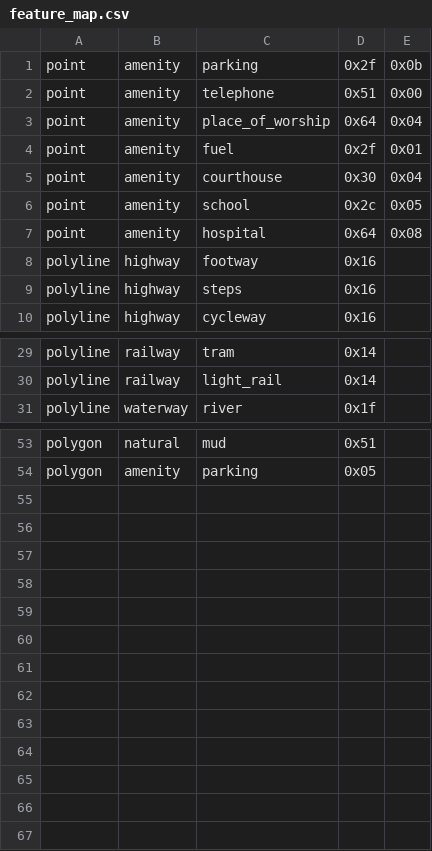
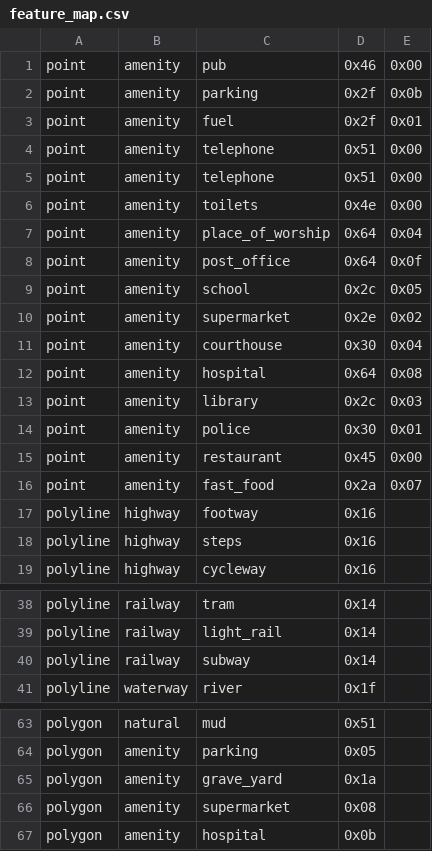
Before and after one commit to openstreetmap/mkgmap, a CSV file: resources/feature_map.csv, drawn as a sheet; only a part is shown, gaps mark what is left out.

```diff
--- a/resources/feature_map.csv
+++ b/resources/feature_map.csv
@@ -1,8 +1,17 @@
+point|amenity|pub|0x46|0x00
 point|amenity|parking|0x2f|0x0b
+point|amenity|fuel|0x2f|0x01
 point|amenity|telephone|0x51|0x00
+point|amenity|telephone|0x51|0x00
+point|amenity|toilets|0x4e|0x00
 point|amenity|place_of_worship|0x64|0x04
-point|amenity|fuel|0x2f|0x01
+point|amenity|post_office|0x64|0x0f
+point|amenity|school|0x2c|0x05
+point|amenity|supermarket|0x2e|0x02
 point|amenity|courthouse|0x30|0x04
-point|amenity|school|0x2c|0x05
 point|amenity|hospital|0x64|0x08
+point|amenity|library|0x2c|0x03
+point|amenity|police|0x30|0x01
+point|amenity|restaurant|0x45|0x00
+point|amenity|fast_food|0x2a|0x07
 polyline|highway|footway|0x16|
@@ -30,2 +39,3 @@ polyline|railway|tram|0x14|
 polyline|railway|light_rail|0x14|
+polyline|railway|subway|0x14|
 polyline|waterway|river|0x1f|
@@ -54 +64,4 @@ polygon|natural|mud|0x51|
 polygon|amenity|parking|0x05|
+polygon|amenity|grave_yard|0x1a|
+polygon|amenity|supermarket|0x08|
+polygon|amenity|hospital|0x0b|
```
Also changed, not shown: 3 other files.
